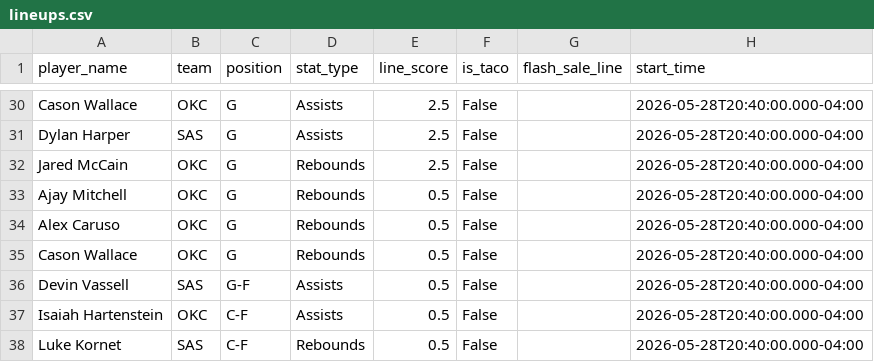
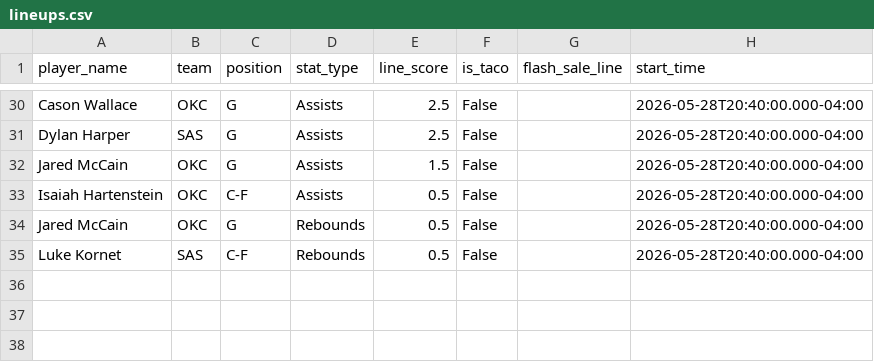
Before and after one commit to sarjent/pps, a CSV file: lineups.csv, drawn as a sheet; only a part is shown, gaps mark what is left out; the diff covers the shown part only.

```diff
--- a/lineups.csv
+++ b/lineups.csv
@@ -31,8 +31,5 @@ Cason Wallace,OKC,G,Assists,2.5,False,,2026-05-28T20:40:00.000-04:00
 Dylan Harper,SAS,G,Assists,2.5,False,,2026-05-28T20:40:00.000-04:00
-Jared McCain,OKC,G,Rebounds,2.5,False,,2026-05-28T20:40:00.000-04:00
-Ajay Mitchell,OKC,G,Rebounds,0.5,False,,2026-05-28T20:40:00.000-04:00
-Alex Caruso,OKC,G,Rebounds,0.5,False,,2026-05-28T20:40:00.000-04:00
-Cason Wallace,OKC,G,Rebounds,0.5,False,,2026-05-28T20:40:00.000-04:00
-Devin Vassell,SAS,G-F,Assists,0.5,False,,2026-05-28T20:40:00.000-04:00
+Jared McCain,OKC,G,Assists,1.5,False,,2026-05-28T20:40:00.000-04:00
 Isaiah Hartenstein,OKC,C-F,Assists,0.5,False,,2026-05-28T20:40:00.000-04:00
+Jared McCain,OKC,G,Rebounds,0.5,False,,2026-05-28T20:40:00.000-04:00
 Luke Kornet,SAS,C-F,Rebounds,0.5,False,,2026-05-28T20:40:00.000-04:00
```
Also changed, not shown: 5 added rows, 5 removed rows and 12 edited cells elsewhere in this file, 2 other files.
